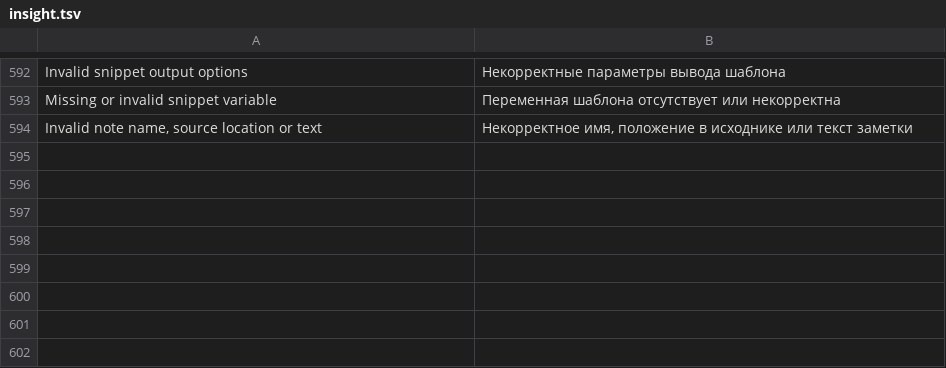
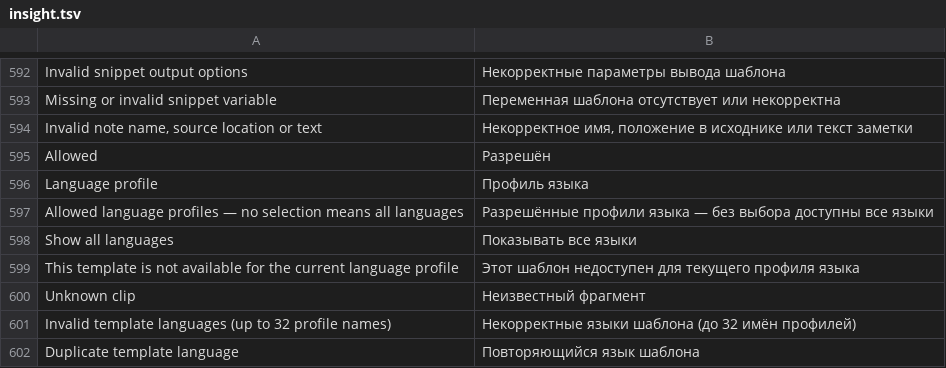
Before and after one commit to bhgv/geany-insight, a TSV file: insight/locale/insight.tsv, drawn as a sheet; only a part is shown, gaps mark what is left out.

Commit message:
Bind code templates to language profiles and filter Clips by active file

```diff
--- a/insight/locale/insight.tsv
+++ b/insight/locale/insight.tsv
@@ -594 +594,9 @@ Missing or invalid snippet variable	Переменная шаблона отсу
 Invalid note name, source location or text	Некорректное имя, положение в исходнике или текст заметки
+Allowed	Разрешён
+Language profile	Профиль языка
+Allowed language profiles — no selection means all languages	Разрешённые профили языка — без выбора доступны все языки
+Show all languages	Показывать все языки
+This template is not available for the current language profile	Этот шаблон недоступен для текущего профиля языка
+Unknown clip	Неизвестный фрагмент
+Invalid template languages (up to 32 profile names)	Некорректные языки шаблона (до 32 имён профилей)
+Duplicate template language	Повторяющийся язык шаблона
```
Also changed, not shown: 13 other files.
